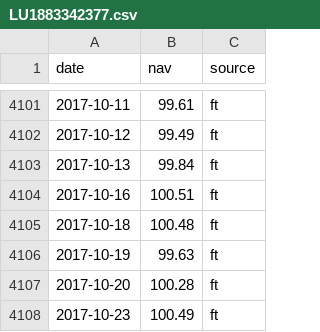
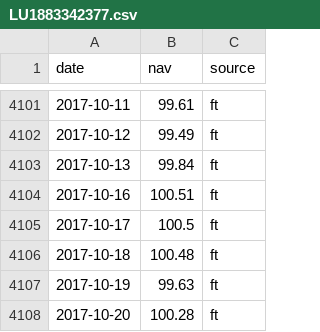
Before and after one commit to vislupus/fund-performance-tracker, a CSV file: data/csv/LU1883342377.csv, drawn as a sheet; only a part is shown, gaps mark what is left out; the shorter side is filled out with more unchanged rows.

```diff
--- a/data/csv/LU1883342377.csv
+++ b/data/csv/LU1883342377.csv
@@ -4104,2 +4104,3 @@ date;nav;source
 2017-10-16;100.51;ft
+2017-10-17;100.5;ft
 2017-10-18;100.48;ft
```
Also changed, not shown: data/csv/LU2023678878.csv, 11 other files.
